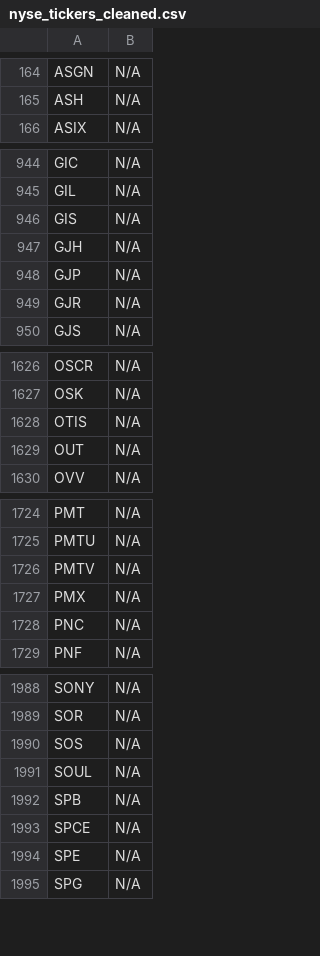
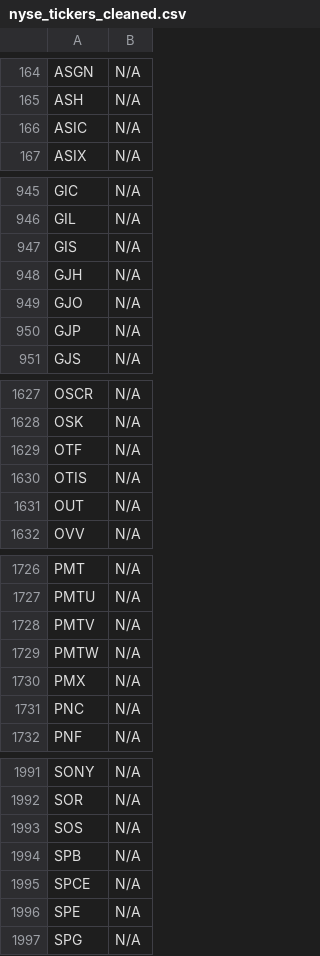
Before and after one commit to JNewman-cell/StockProjects, a CSV file: StockTickers/nyse_tickers_cleaned.csv, drawn as a sheet; only a part is shown, gaps mark what is left out; removed rows and columns are numbered as before the commit, all else as after; the diff covers the shown part only; the diff names each change by its address in the sheet, - before the commit and + after, or states it on an @@ line.

```diff
--- a/StockTickers/nyse_tickers_cleaned.csv
+++ b/StockTickers/nyse_tickers_cleaned.csv
+row 166: ASIC | N/A
+row 949: GJO | N/A
-row 949: GJR | N/A
+row 1629: OTF | N/A
+row 1729: PMTW | N/A
-row 1991: SOUL | N/A
```
Also changed, not shown: 1 added row elsewhere in this file, StockTickers/nasdaq_tickers_cleaned.csv.
